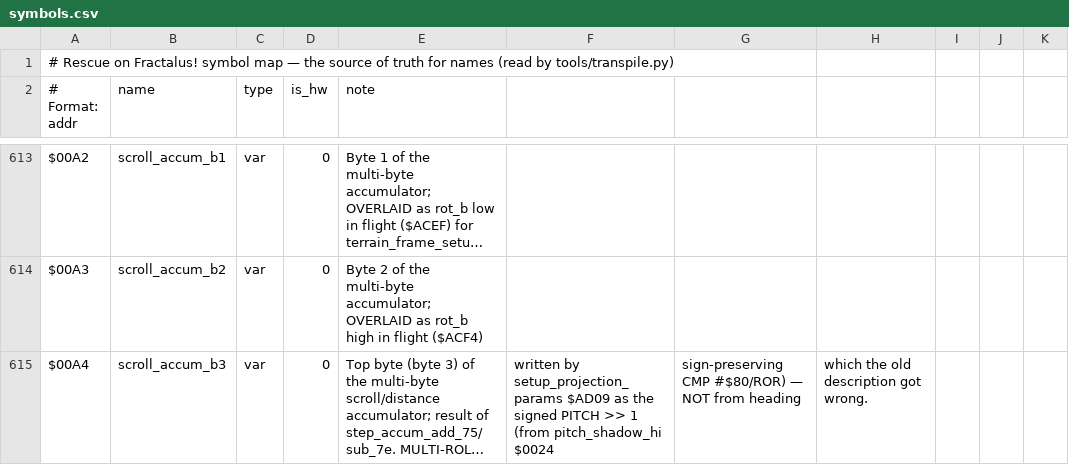
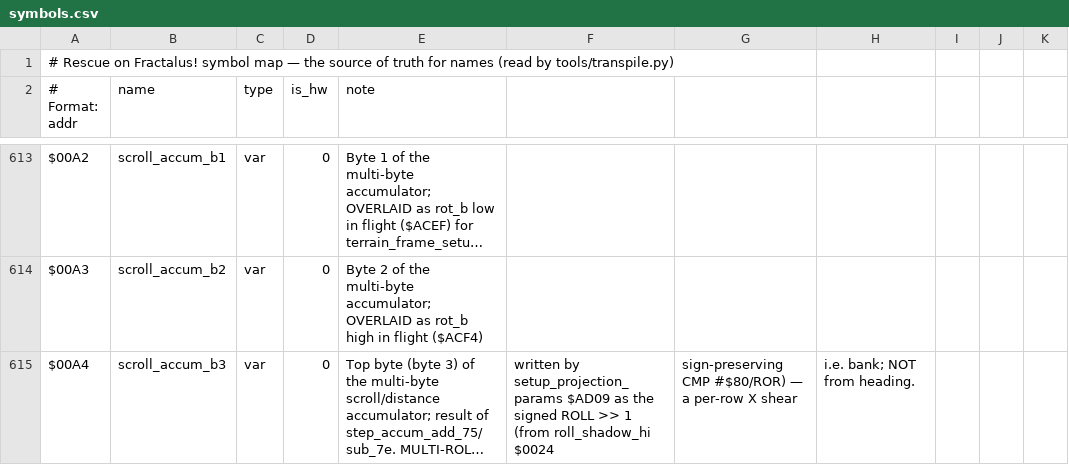
Before and after one commit to Vesuri/rescueonfractalus, a CSV file: disasm/symbols.csv, drawn as a sheet; only a part is shown, gaps mark what is left out; long unchanged cells end in …; the diff covers the shown part only; the diff names each change by its address in the sheet, - before the commit and + after, or states it on an @@ line.

Commit message:
rename: swap the pitch/roll axes, and name $44D6 + its scanner cells
symbols.csv had the two flight attitude axes the wrong way round.  Three
independent readings of the disassembly agree on the swap:

- horizon_row_index = 6 - hi($0028/$0029 << 2) is a VERTICAL horizon
  shift, so $0028/$0029 is pitch, not roll.
- $0023/$0024 feeds the per-row X-span increment and is ADC'd at $99a2 /
  SBC'd at $9a04 on symmetric sides -- a signed shear, so it is roll.
- $28D6 = |($0028/$0029 << 3) >> 8| scales the forward step, i.e. a climb
  or dive shortens horizontal speed.  Pitch again.

The canopy-pillar objection the backlog gated this on dissolves: $9150-$9161
sources the RIGHT pillar's Y from $0028/$0029 and the LEFT from $0023/$0024
-- two different axes, so it never proved a pitch reading either way.
rof_native.c's jitter_roll_pitch comment already used the post-swap
attribution, contradicting symbols.csv.

Renamed with the axes: roll_velocity/roll_shadow_{lo,hi}/roll_pos_{lo,hi}
and pitch_velocity/pitch_pos_{lo,hi}, plus the four derived cells that
would otherwise be left self-contradictory -- ring_roll_{lo,hi} $2893/$289A,
ring_pitch_vel $28A1 and pitch_mag_scaled $28D6.

$44D6 becomes move_scanner_dot_row: it moves the LR-Scanner (#13) guide
dot's missile-M2 cells between rows, and draws no digit.  With it,
$00CE = scanner_dot_hpos (HPOSM2, not a colour), $28D9 =
scanner_target_bearing (not an altimeter colour) and $28DA =
scanner_target_range (not an altitude).

Applied as one longest-first alternation pass, so the swap cannot collapse
onto a single name.  Diagnostic labels in the .gdb probes and the prose in
the touched comments follow the same swap.

make validate: 0 mem mismatch everywhere.  make hostproof: 10/10.
The Amiga binary is byte-identical to d971f01's, so this is a pure rename.

```diff
--- a/disasm/symbols.csv
+++ b/disasm/symbols.csv
-F615: …the signed PITCH >> 1 (from pitch_shadow_hi $0024
+F615: …the signed ROLL >> 1 (from roll_shadow_hi $0024
-G615: …#$80/ROR) — NOT from heading
+G615: …#$80/ROR) — a per-row X shear
-H615: which the old description got wrong.
+H615: i.e. bank; NOT from heading.
```
Also changed, not shown: 45 edited cells elsewhere in this file, 13 other files.
